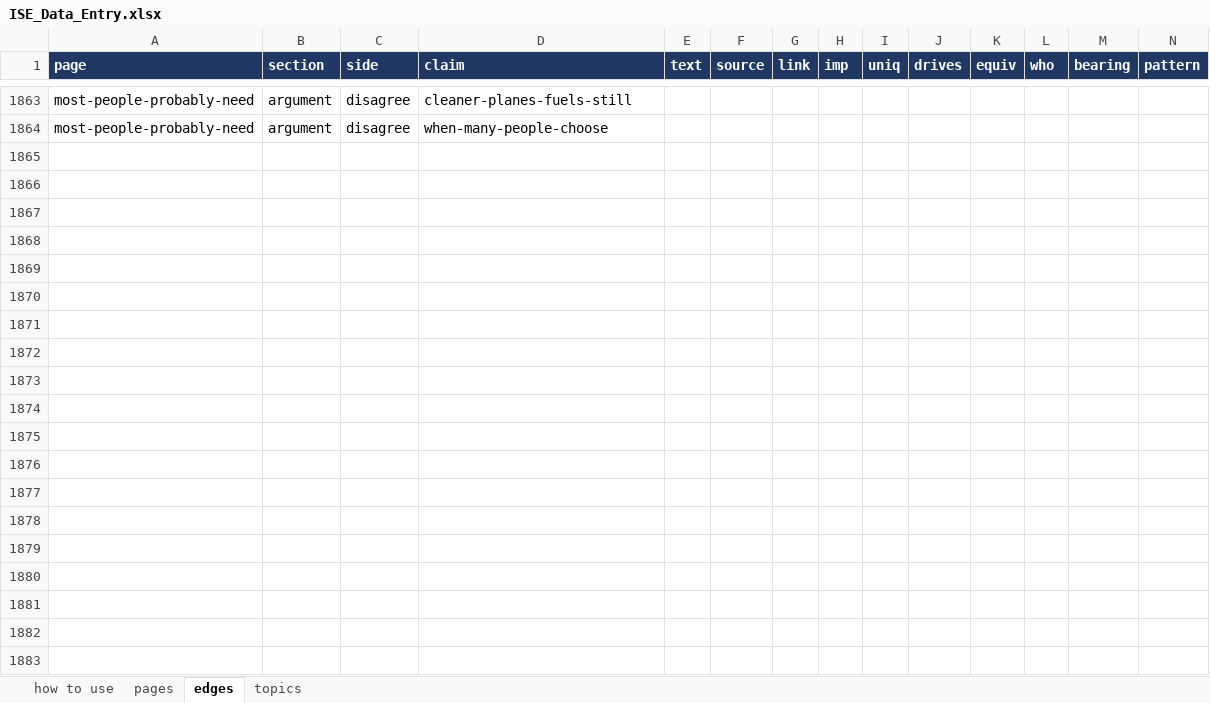
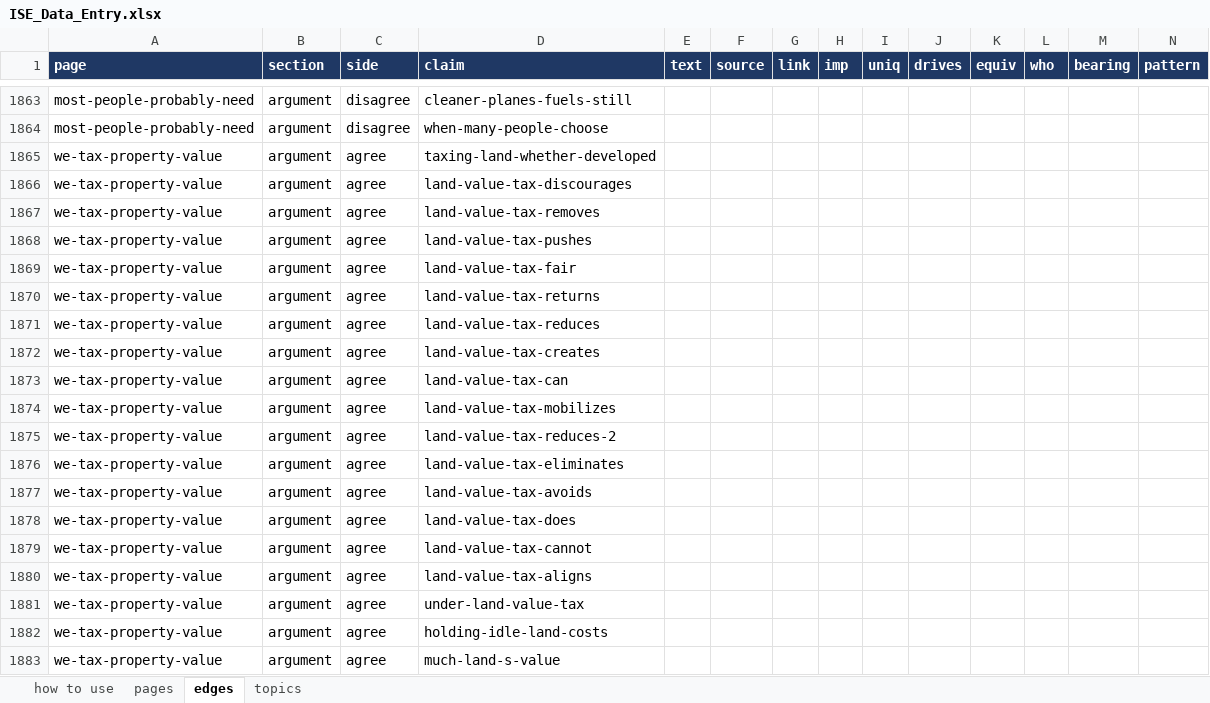
Before and after one commit to myklob/ideastockexchange, an Excel workbook: tools/static-site/ISE_Data_Entry.xlsx, sheet edges, drawn as a sheet; only a part is shown, gaps mark what is left out; values as stored, in another font and other column widths than the file's, no borders; rows hold the shown columns only; the diff covers the shown part only; the diff names each change by its address in the sheet, - before the commit and + after, or states it on an @@ line.

```diff
--- a/tools/static-site/ISE_Data_Entry.xlsx (sheet edges)
+++ b/tools/static-site/ISE_Data_Entry.xlsx (sheet edges)
+row 1865: we-tax-property-value | argument | agree | taxing-land-whether-developed
+row 1866: we-tax-property-value | argument | agree | land-value-tax-discourages
+row 1867: we-tax-property-value | argument | agree | land-value-tax-removes
+row 1868: we-tax-property-value | argument | agree | land-value-tax-pushes
+row 1869: we-tax-property-value | argument | agree | land-value-tax-fair
+row 1870: we-tax-property-value | argument | agree | land-value-tax-returns
+row 1871: we-tax-property-value | argument | agree | land-value-tax-reduces
+row 1872: we-tax-property-value | argument | agree | land-value-tax-creates
+row 1873: we-tax-property-value | argument | agree | land-value-tax-can
+row 1874: we-tax-property-value | argument | agree | land-value-tax-mobilizes
+row 1875: we-tax-property-value | argument | agree | land-value-tax-reduces-2
+row 1876: we-tax-property-value | argument | agree | land-value-tax-eliminates
+row 1877: we-tax-property-value | argument | agree | land-value-tax-avoids
+row 1878: we-tax-property-value | argument | agree | land-value-tax-does
+row 1879: we-tax-property-value | argument | agree | land-value-tax-cannot
+row 1880: we-tax-property-value | argument | agree | land-value-tax-aligns
+row 1881: we-tax-property-value | argument | agree | under-land-value-tax
+row 1882: we-tax-property-value | argument | agree | holding-idle-land-costs
+row 1883: we-tax-property-value | argument | agree | much-land-s-value
```
Also changed, not shown: 145 added rows elsewhere in this sheet, sheet pages, 2 other files.
